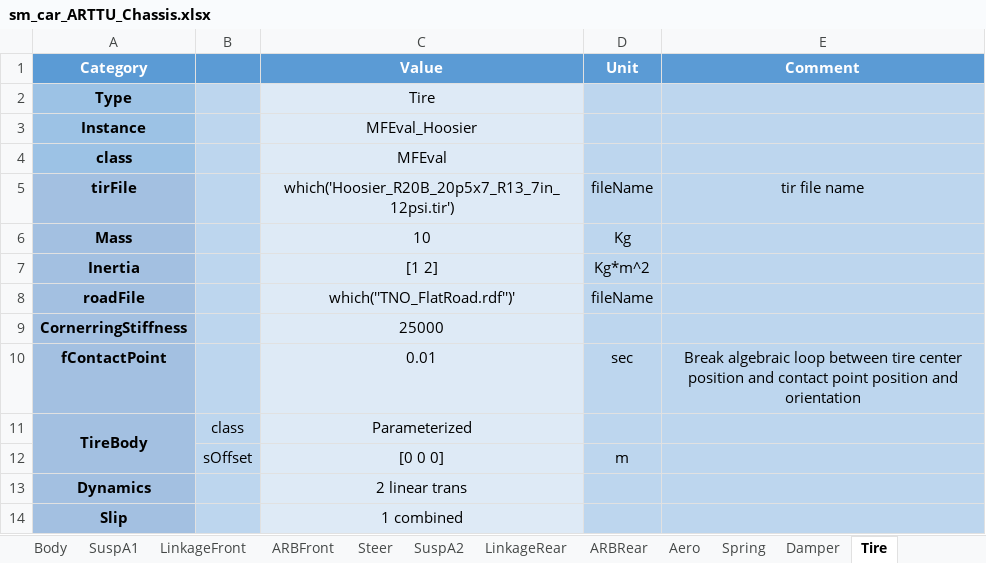
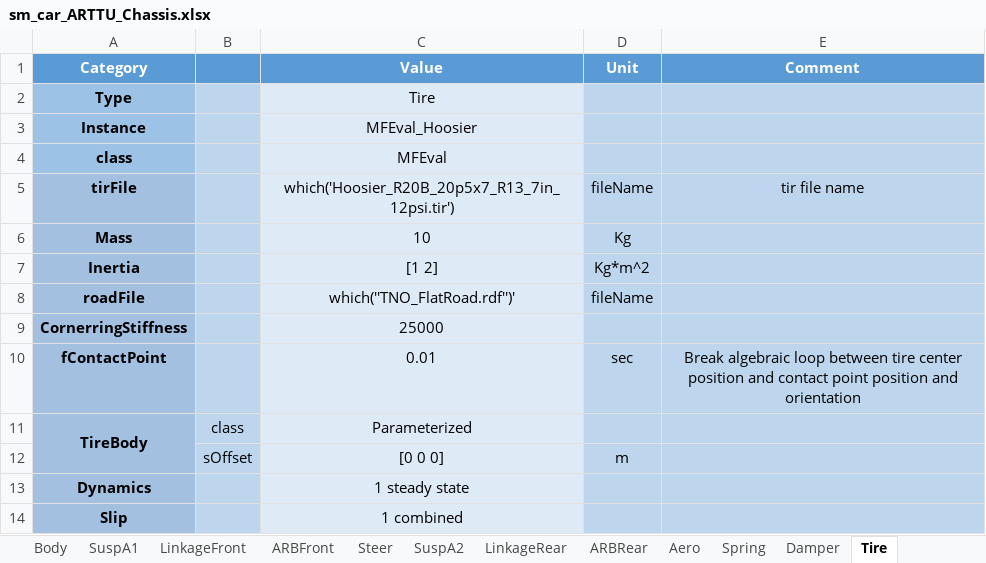
Before and after one commit to ganea-andrei-dragos-30321/VehicleModel, an Excel workbook: Scripts_Data/Data_Vehicle/sm_car_ARTTU_Chassis.xlsx, sheet Tire, drawn as a sheet; values as stored, in another font and other column widths than the file's, no borders; the diff names each change by its address in the sheet, - before the commit and + after, or states it on an @@ line.

```diff
--- a/Scripts_Data/Data_Vehicle/sm_car_ARTTU_Chassis.xlsx (sheet Tire)
+++ b/Scripts_Data/Data_Vehicle/sm_car_ARTTU_Chassis.xlsx (sheet Tire)
-C13 (Value): 2 linear trans
+C13 (Value): 1 steady state
```
Also changed, not shown: Scripts_Data/Data_Vehicle/sm_car_ARTTU_Powertrain.xlsx, 12 other files.
